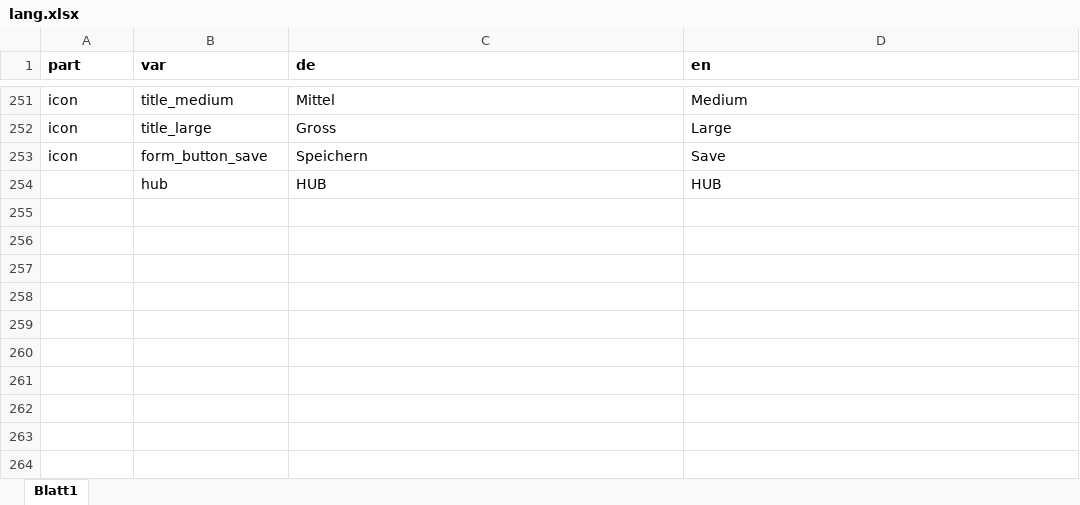
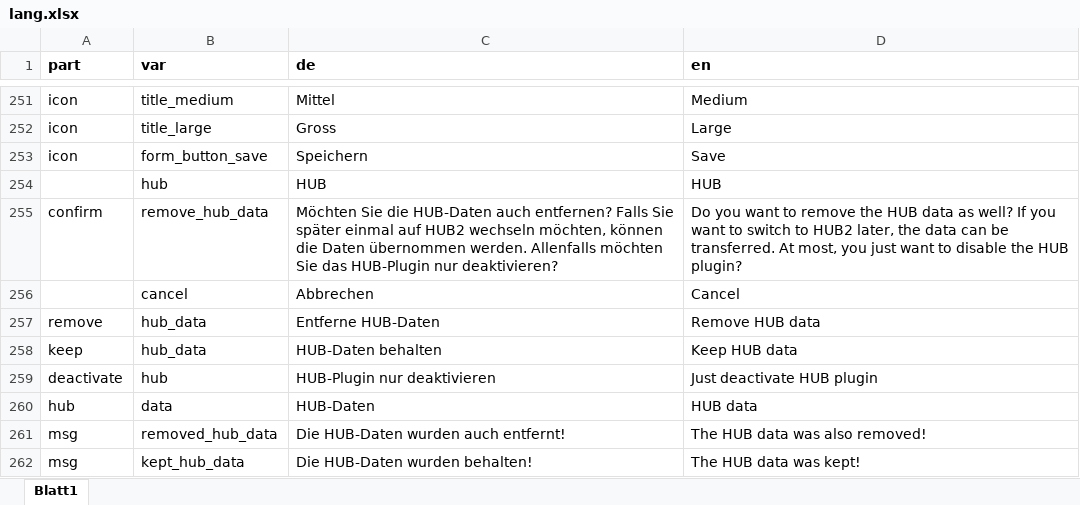
Before and after one commit to srsolutionsag/Hub, an Excel workbook: lang/lang.xlsx, sheet Blatt1, drawn as a sheet; only a part is shown, gaps mark what is left out; values as stored, in another font and other column widths than the file's, no borders; the diff names each change by its address in the sheet, - before the commit and + after, or states it on an @@ line.

Commit message:
Ask remove hub data

```diff
--- a/lang/lang.xlsx (sheet Blatt1)
+++ b/lang/lang.xlsx (sheet Blatt1)
+row 255: confirm | remove_hub_data | Möchten Sie die HUB-Daten auch entfernen? Falls Sie später einmal auf HUB2 wechseln möchten, können die Daten übernommen werden. Allenfalls möchten Sie das HUB-Plugin nur deaktivieren? | Do you want to remove the HUB data as well? If you want to switch to HUB2 later, the data can be transferred. At most, you just want to disable the HUB plugin?
+row 256:  | cancel | Abbrechen | Cancel
+row 257: remove | hub_data | Entferne HUB-Daten | Remove HUB data
+row 258: keep | hub_data | HUB-Daten behalten | Keep HUB data
+row 259: deactivate | hub | HUB-Plugin nur deaktivieren | Just deactivate HUB plugin
+row 260: hub | data | HUB-Daten | HUB data
+row 261: msg | removed_hub_data | Die HUB-Daten wurden auch entfernt! | The HUB data was also removed!
+row 262: msg | kept_hub_data | Die HUB-Daten wurden behalten! | The HUB data was kept!
```
Also changed, not shown: 6 other files.
